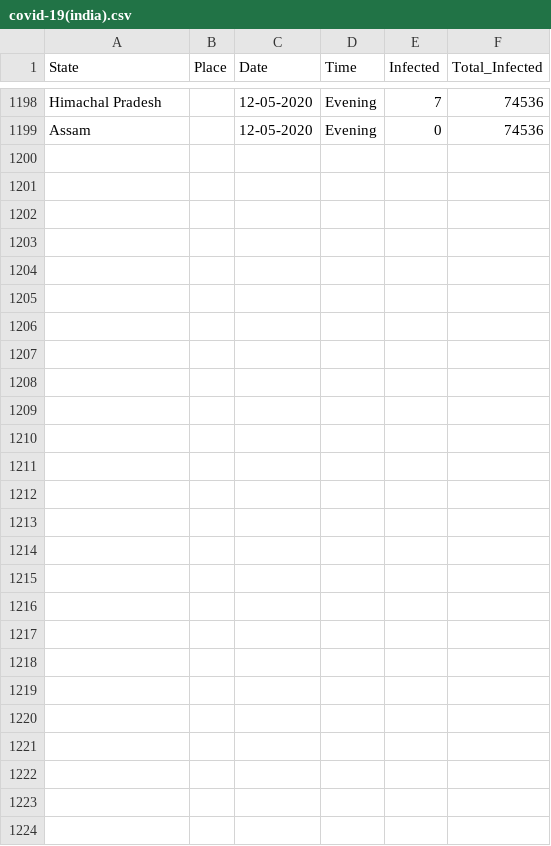
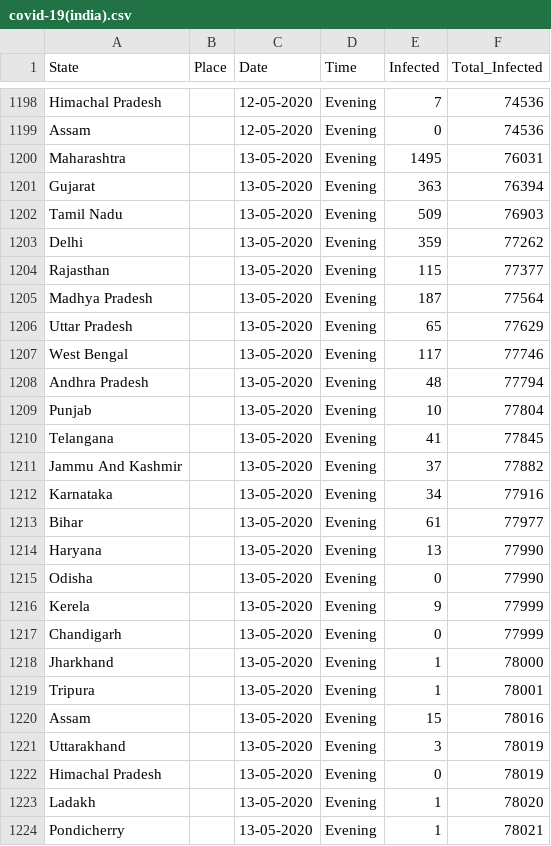
Before and after one commit to firefistKunal/DataScienceN00b, a CSV file: track_covid-19/covid-19(india).csv, drawn as a sheet; only a part is shown, gaps mark what is left out.

```diff
--- a/track_covid-19/covid-19(india).csv
+++ b/track_covid-19/covid-19(india).csv
@@ -1199 +1199,26 @@ Himachal Pradesh, ,12-05-2020,Evening,7,74536
 Assam, ,12-05-2020,Evening,0,74536
+Maharashtra,,13-05-2020,Evening,1495,76031
+Gujarat, ,13-05-2020,Evening,363,76394
+Tamil Nadu, ,13-05-2020,Evening,509,76903
+Delhi, ,13-05-2020,Evening,359,77262
+Rajasthan, ,13-05-2020,Evening,115,77377
+Madhya Pradesh, ,13-05-2020,Evening,187,77564
+Uttar Pradesh, ,13-05-2020,Evening,65,77629
+West Bengal, ,13-05-2020,Evening,117,77746
+Andhra Pradesh, ,13-05-2020,Evening,48,77794
+Punjab, ,13-05-2020,Evening,10,77804
+Telangana, ,13-05-2020,Evening,41,77845
+Jammu And Kashmir, ,13-05-2020,Evening,37,77882
+Karnataka, ,13-05-2020,Evening,34,77916
+Bihar, ,13-05-2020,Evening,61,77977
+Haryana, ,13-05-2020,Evening,13,77990
+Odisha, ,13-05-2020,Evening,0,77990
+Kerela, ,13-05-2020,Evening,9,77999
+Chandigarh, ,13-05-2020,Evening,0,77999
+Jharkhand, ,13-05-2020,Evening,1,78000
+Tripura,,13-05-2020,Evening,1,78001
+Assam, ,13-05-2020,Evening,15,78016
+Uttarakhand, ,13-05-2020,Evening,3,78019
+Himachal Pradesh, ,13-05-2020,Evening,0,78019
+Ladakh, ,13-05-2020,Evening,1,78020
+Pondicherry, ,13-05-2020,Evening,1,78021
```
Also changed, not shown: 1 other file.
